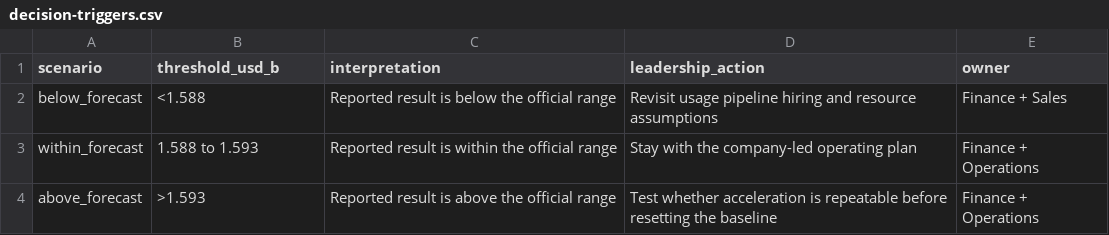
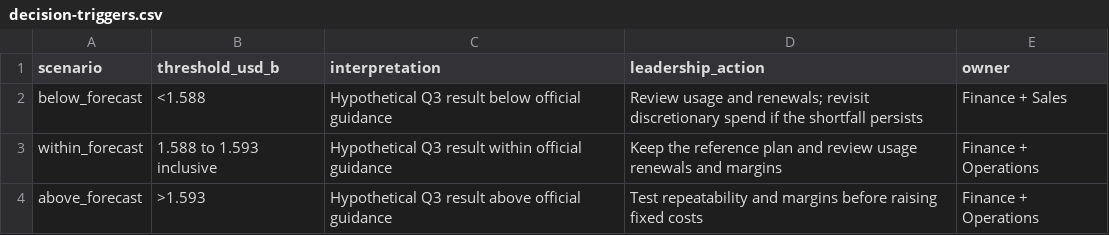
Before and after one commit to hadijayyy/snowflake-revenue-intelligence, a CSV file: artifacts/decision-triggers.csv, drawn as a sheet.

Commit message:
Align executive brief evidence and scenario definitions

```diff
--- a/artifacts/decision-triggers.csv
+++ b/artifacts/decision-triggers.csv
@@ -1,4 +1,4 @@
 scenario,threshold_usd_b,interpretation,leadership_action,owner
-below_forecast,<1.588,Reported result is below the official range,Revisit usage pipeline hiring and resource assumptions,Finance + Sales
-within_forecast,1.588 to 1.593,Reported result is within the official range,Stay with the company-led operating plan,Finance + Operations
-above_forecast,>1.593,Reported result is above the official range,Test whether acceleration is repeatable before resetting the baseline,Finance + Operations
+below_forecast,<1.588,Hypothetical Q3 result below official guidance,Review usage and renewals; revisit discretionary spend if the shortfall persists,Finance + Sales
+within_forecast,1.588 to 1.593 inclusive,Hypothetical Q3 result within official guidance,Keep the reference plan and review usage renewals and margins,Finance + Operations
+above_forecast,>1.593,Hypothetical Q3 result above official guidance,Test repeatability and margins before raising fixed costs,Finance + Operations
```
